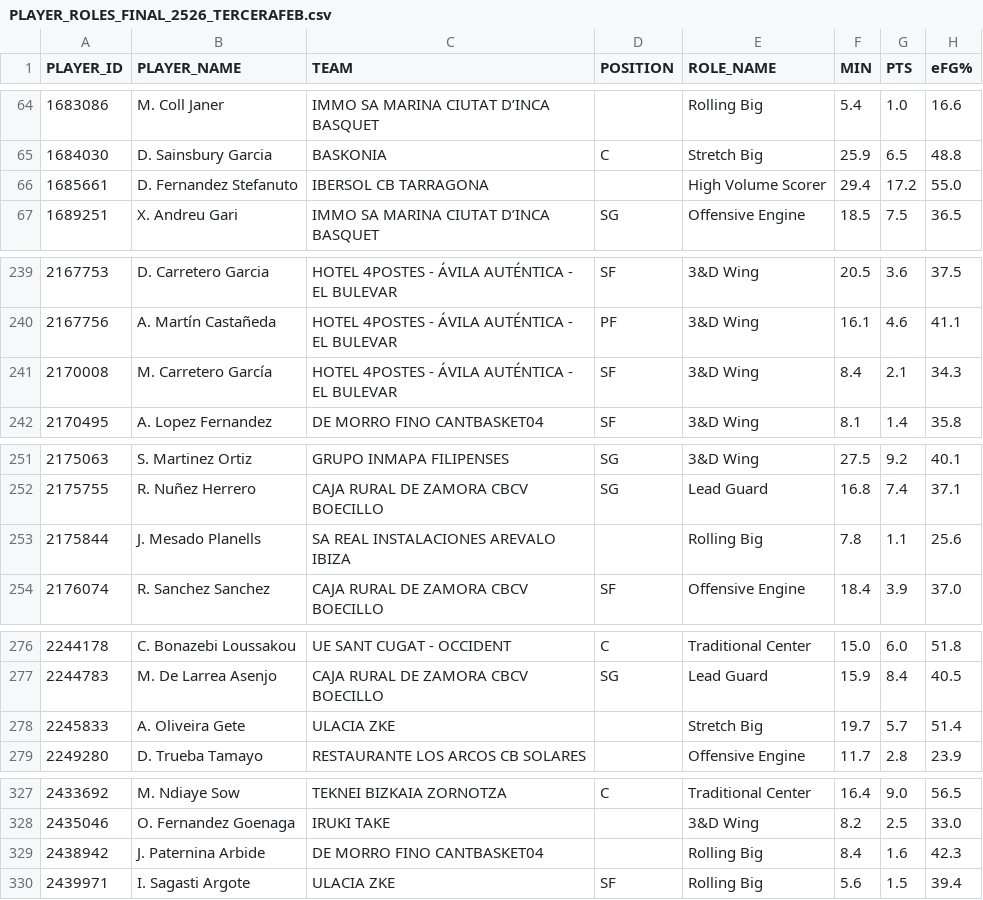
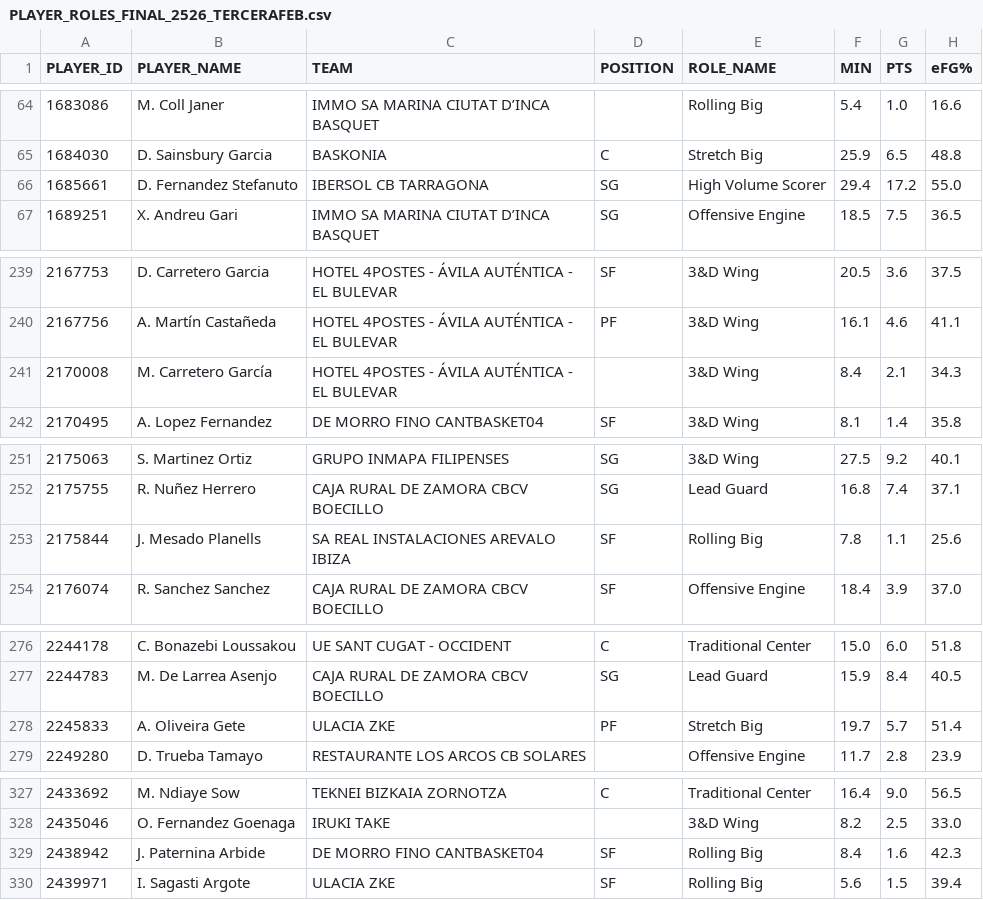
Before and after one commit to AnalyzingBasketball/API_FEB, a CSV file: data/PLAYER_ROLES_FINAL_2526_TERCERAFEB.csv, drawn as a sheet; only a part is shown, gaps mark what is left out; the diff covers the shown part only; the diff names each change by its address in the sheet, - before the commit and + after, or states it on an @@ line.

```diff
--- a/data/PLAYER_ROLES_FINAL_2526_TERCERAFEB.csv
+++ b/data/PLAYER_ROLES_FINAL_2526_TERCERAFEB.csv
-D66 (POSITION): (empty)
+D66 (POSITION): SG
-D241 (POSITION): SF
+D241 (POSITION): (empty)
-D253 (POSITION): (empty)
+D253 (POSITION): SF
-D278 (POSITION): (empty)
+D278 (POSITION): PF
-D329 (POSITION): (empty)
+D329 (POSITION): SF
```
Also changed, not shown: 1 edited cell elsewhere in this file, data/PLAYER_ROLES_FINAL_2526_LF2.csv, data/PLAYER_ROLES_FINAL_2526_LFCHALLENGE.csv, 5 other files.
